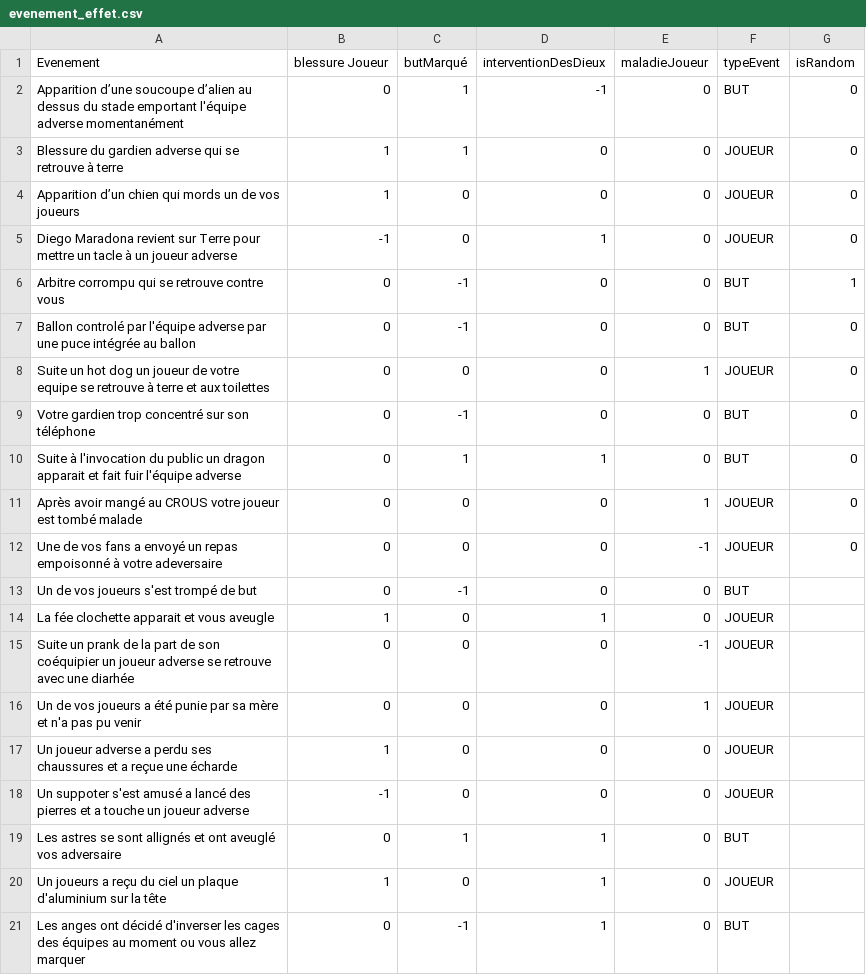
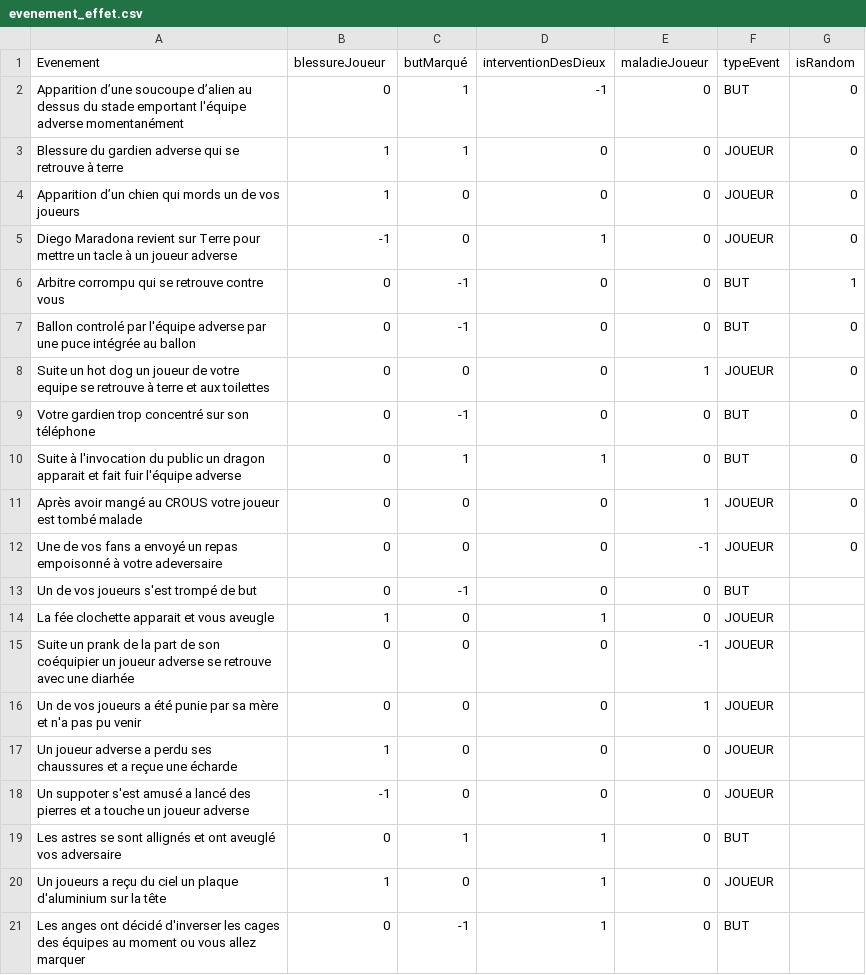
Before and after one commit to ThomasKorpal/CoupeDuMondeDeTypeBizarre, a CSV file: Evenements/evenement_effet.csv, drawn as a sheet.

```diff
--- a/Evenements/evenement_effet.csv
+++ b/Evenements/evenement_effet.csv
@@ -1,2 +1,2 @@
-Evenement,blessure Joueur,butMarqué,interventionDesDieux,maladieJoueur,typeEvent,isRandom
+Evenement,blessureJoueur,butMarqué,interventionDesDieux,maladieJoueur,typeEvent,isRandom
 Apparition d’une soucoupe d’alien au dessus du stade emportant l'équipe adverse momentanément,0,1,-1,0,BUT,0
```
Also changed, not shown: 18 other files.
